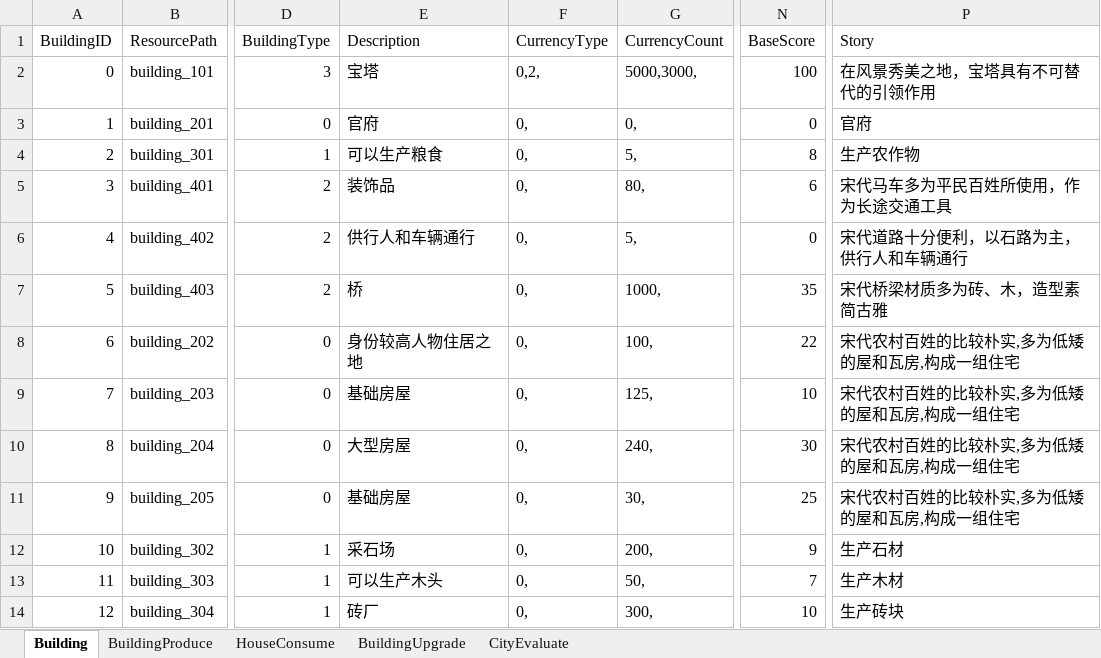
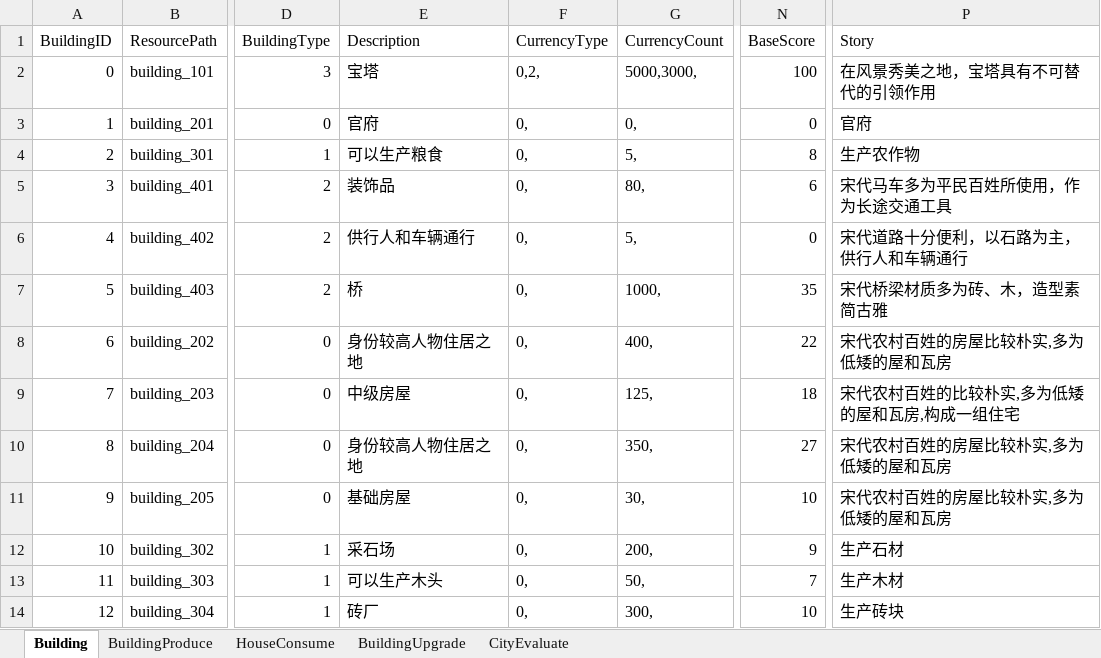
Before and after one commit to syc0521/SimulationGame, an Excel workbook: Assets/Configs/RawTable/BuildingTable.xlsx, sheet Building, drawn as a sheet; only a part is shown, gaps mark what is left out; values as stored, in another font and other column widths than the file's, no borders; table styles not drawn; the diff names each change by its address in the sheet, - before the commit and + after, or states it on an @@ line.

```diff
--- a/Assets/Configs/RawTable/BuildingTable.xlsx (sheet Building)
+++ b/Assets/Configs/RawTable/BuildingTable.xlsx (sheet Building)
-G8 (CurrencyCount): 100,
+G8 (CurrencyCount): 400,
-P8 (Story): 宋代农村百姓的比较朴实,多为低矮的屋和瓦房,构成一组住宅
+P8 (Story): 宋代农村百姓的房屋比较朴实,多为低矮的屋和瓦房
-E9 (Description): 基础房屋
+E9 (Description): 中级房屋
-N9 (BaseScore): 10
+N9 (BaseScore): 18
-E10 (Description): 大型房屋
+E10 (Description): 身份较高人物住居之地
-G10 (CurrencyCount): 240,
+G10 (CurrencyCount): 350,
-N10 (BaseScore): 30
+N10 (BaseScore): 27
-P10:P11 (Story): 宋代农村百姓的比较朴实,多为低矮的屋和瓦房,构成一组住宅
+P10:P11 (Story): 宋代农村百姓的房屋比较朴实,多为低矮的屋和瓦房
-N11 (BaseScore): 25
+N11 (BaseScore): 10
```
Also changed, not shown: sheet BuildingProduce, 20 other files.
